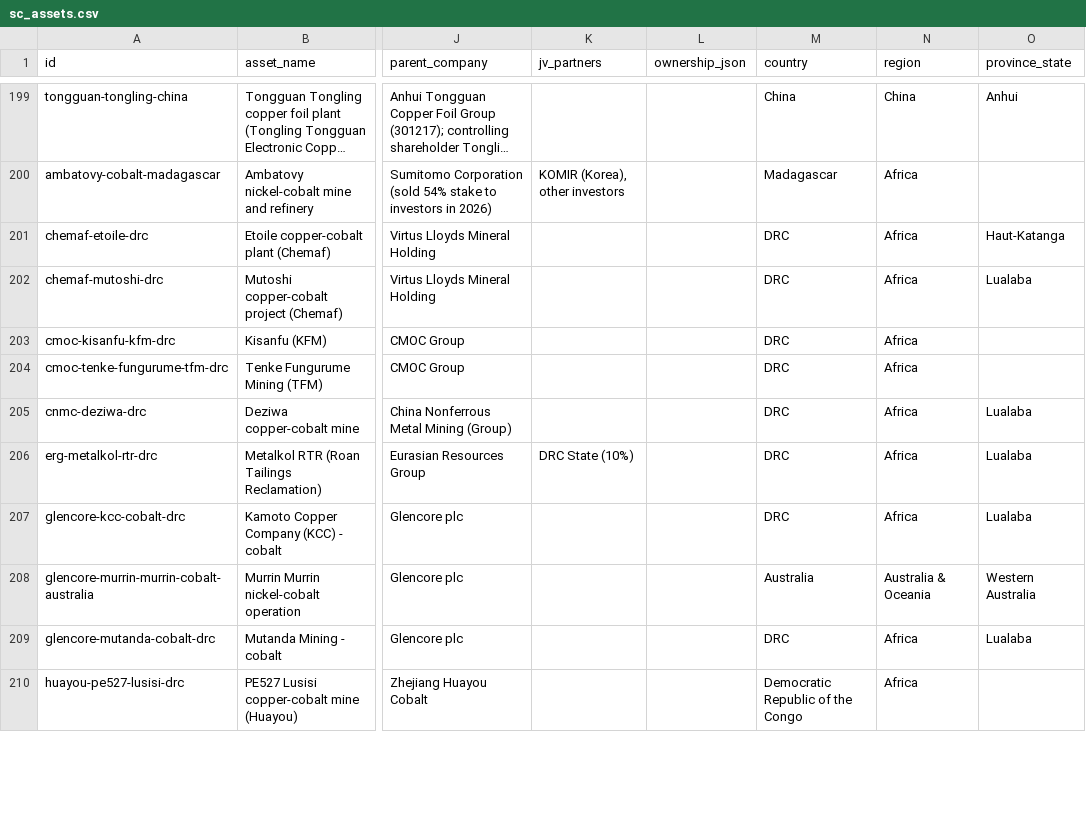
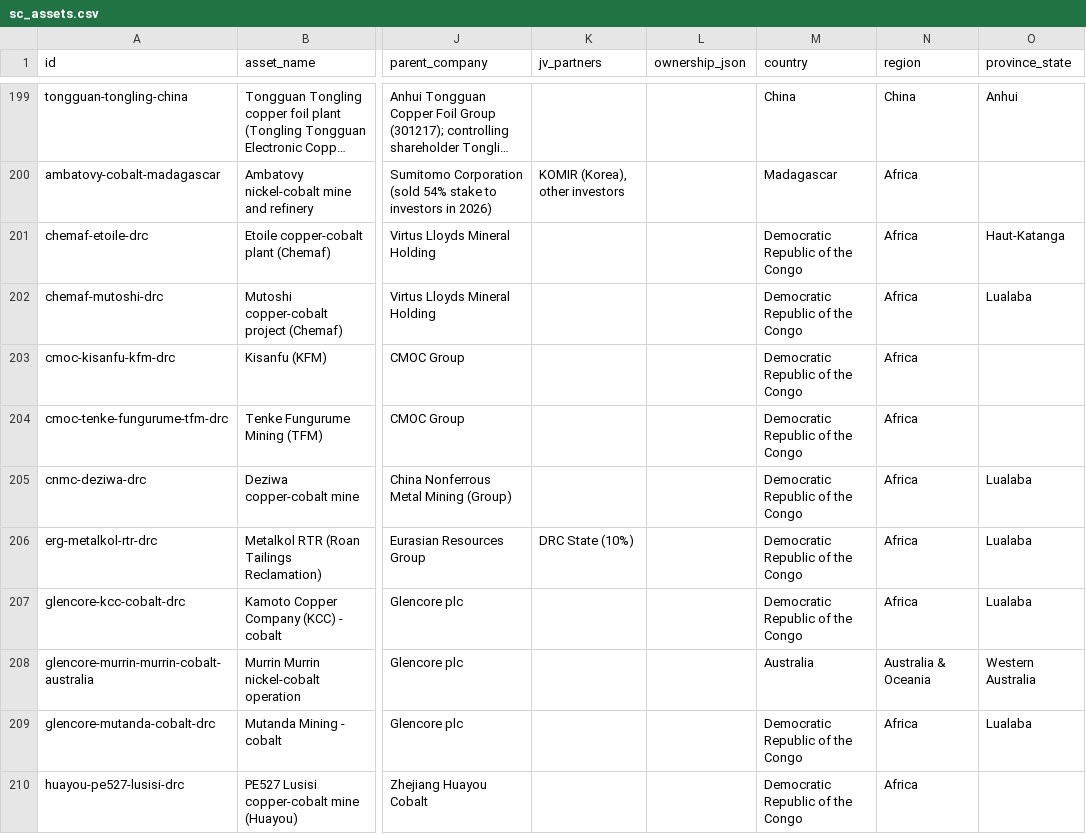
Before and after one commit to dmw24/BatteryFactory, a CSV file: sc_assets.csv, drawn as a sheet; only a part is shown, gaps mark what is left out; long unchanged cells end in …; the diff covers the shown part only; the diff names each change by its address in the sheet, - before the commit and + after, or states it on an @@ line.

```diff
--- a/sc_assets.csv
+++ b/sc_assets.csv
-M201:M207 (country): DRC
+M201:M207 (country): Democratic Republic of the Congo
-M209 (country): DRC
+M209 (country): Democratic Republic of the Congo
```
Also changed, not shown: 11 edited cells elsewhere in this file, sc_benchmark.csv, sc_company_coverage.csv, 4 other files.
